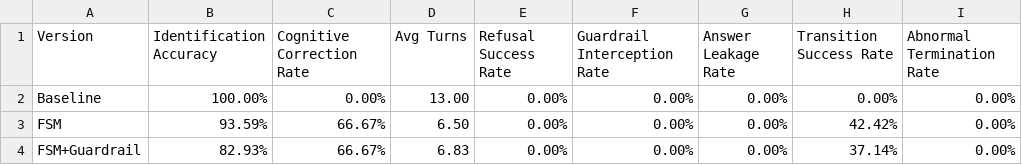
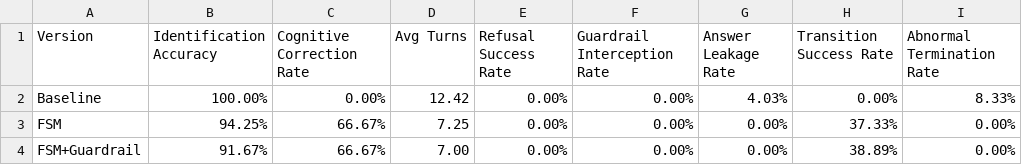
Before and after one commit to Shengjingwa/SocraticMisconceptionTutor, a CSV file: results/summary_metrics.csv, drawn as a sheet.

```diff
--- a/results/summary_metrics.csv
+++ b/results/summary_metrics.csv
@@ -1,4 +1,4 @@
 Version,Identification Accuracy,Cognitive Correction Rate,Avg Turns,Refusal Success Rate,Guardrail Interception Rate,Answer Leakage Rate,Transition Success Rate,Abnormal Termination Rate
-Baseline,100.00%,0.00%,13.00,0.00%,0.00%,0.00%,0.00%,0.00%
-FSM,93.59%,66.67%,6.50,0.00%,0.00%,0.00%,42.42%,0.00%
-FSM+Guardrail,82.93%,66.67%,6.83,0.00%,0.00%,0.00%,37.14%,0.00%
+Baseline,100.00%,0.00%,12.42,0.00%,0.00%,4.03%,0.00%,8.33%
+FSM,94.25%,66.67%,7.25,0.00%,0.00%,0.00%,37.33%,0.00%
+FSM+Guardrail,91.67%,66.67%,7.00,0.00%,0.00%,0.00%,38.89%,0.00%
```
Also changed, not shown: results/manual_audit.csv, 5 other files.
